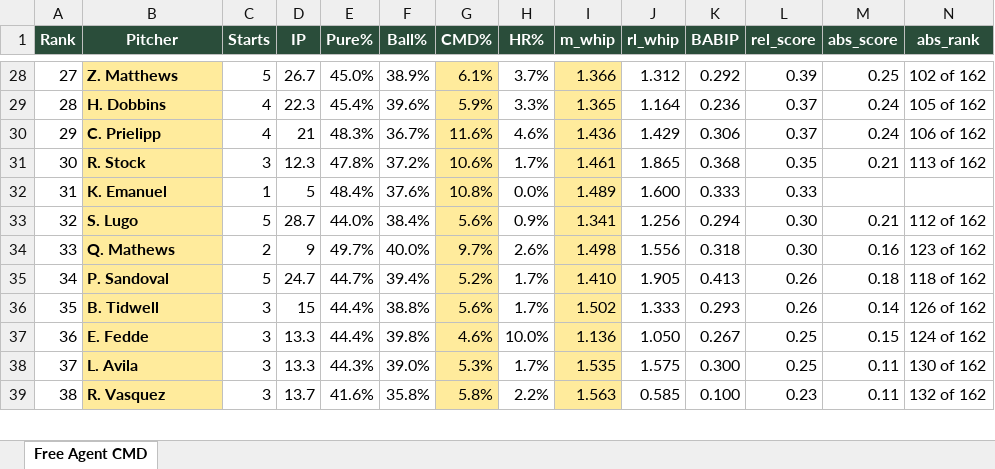
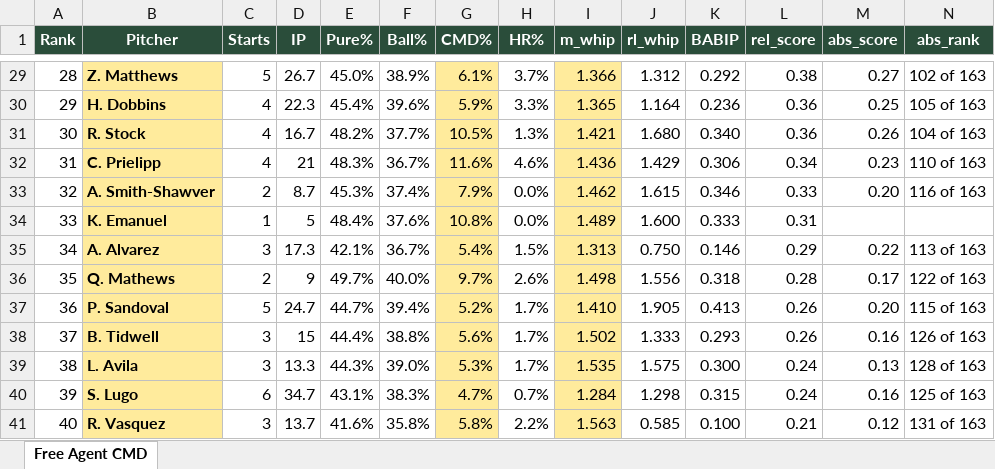
Before and after one commit to wcawcawcawcawca/fb-vics_league, an Excel workbook: output/cmd_free_agents.xlsx, sheet Free Agent CMD, drawn as a sheet; only a part is shown, gaps mark what is left out; values as stored, in another font and other column widths than the file's, no borders; removed rows and columns are numbered as before the commit, all else as after; the diff covers the shown part only; the diff names each change by its address in the sheet, - before the commit and + after, or states it on an @@ line.

```diff
--- a/output/cmd_free_agents.xlsx (sheet Free Agent CMD)
+++ b/output/cmd_free_agents.xlsx (sheet Free Agent CMD)
@@ column A (Rank) renumbered between rows 5 and 60 @@
-L29 (rel_score): 0.39
+L29 (rel_score): 0.38
-M29 (abs_score): 0.25
+M29 (abs_score): 0.27
-N29 (abs_rank): 102 of 162
+N29 (abs_rank): 102 of 163
-L30 (rel_score): 0.37
+L30 (rel_score): 0.36
-M30 (abs_score): 0.24
+M30 (abs_score): 0.25
-N30 (abs_rank): 105 of 162
+N30 (abs_rank): 105 of 163
+row 31: 30 | R. Stock | 4 | 16.7 | 48.2% | 37.7% | 10.5% | 1.3% | 1.421 | 1.680 | 0.340 | 0.36 | 0.26 | 104 of 163
-L32 (rel_score): 0.37
+L32 (rel_score): 0.34
-M32 (abs_score): 0.24
+M32 (abs_score): 0.23
-N32 (abs_rank): 106 of 162
+N32 (abs_rank): 110 of 163
-row 31: 30 | R. Stock | 3 | 12.3 | 47.8% | 37.2% | 10.6% | 1.7% | 1.461 | 1.865 | 0.368 | 0.35 | 0.21 | 113 of 162
+row 33: 32 | A. Smith-Shawver | 2 | 8.7 | 45.3% | 37.4% | 7.9% | 0.0% | 1.462 | 1.615 | 0.346 | 0.33 | 0.20 | 116 of 163
-L34 (rel_score): 0.33
+L34 (rel_score): 0.31
-row 33: 32 | S. Lugo | 5 | 28.7 | 44.0% | 38.4% | 5.6% | 0.9% | 1.341 | 1.256 | 0.294 | 0.30 | 0.21 | 112 of 162
+row 35: 34 | A. Alvarez | 3 | 17.3 | 42.1% | 36.7% | 5.4% | 1.5% | 1.313 | 0.750 | 0.146 | 0.29 | 0.22 | 113 of 163
-L36 (rel_score): 0.30
+L36 (rel_score): 0.28
-M36 (abs_score): 0.16
+M36 (abs_score): 0.17
-N36 (abs_rank): 123 of 162
+N36 (abs_rank): 122 of 163
-M37 (abs_score): 0.18
+M37 (abs_score): 0.20
-N37 (abs_rank): 118 of 162
+N37 (abs_rank): 115 of 163
-M38 (abs_score): 0.14
+M38 (abs_score): 0.16
-N38 (abs_rank): 126 of 162
+N38 (abs_rank): 126 of 163
-row 37: 36 | E. Fedde | 3 | 13.3 | 44.4% | 39.8% | 4.6% | 10.0% | 1.136 | 1.050 | 0.267 | 0.25 | 0.15 | 124 of 162
-L39 (rel_score): 0.25
+L39 (rel_score): 0.24
-M39 (abs_score): 0.11
+M39 (abs_score): 0.13
-N39 (abs_rank): 130 of 162
+N39 (abs_rank): 128 of 163
+row 40: 39 | S. Lugo | 6 | 34.7 | 43.1% | 38.3% | 4.7% | 0.7% | 1.284 | 1.298 | 0.315 | 0.24 | 0.16 | 125 of 163
-L41 (rel_score): 0.23
+L41 (rel_score): 0.21
-M41 (abs_score): 0.11
+M41 (abs_score): 0.12
-N41 (abs_rank): 132 of 162
+N41 (abs_rank): 131 of 163
```
Also changed, not shown: 15 added rows, 15 removed rows, 83 edited cells and cell formats elsewhere in this sheet, 6 other files.
